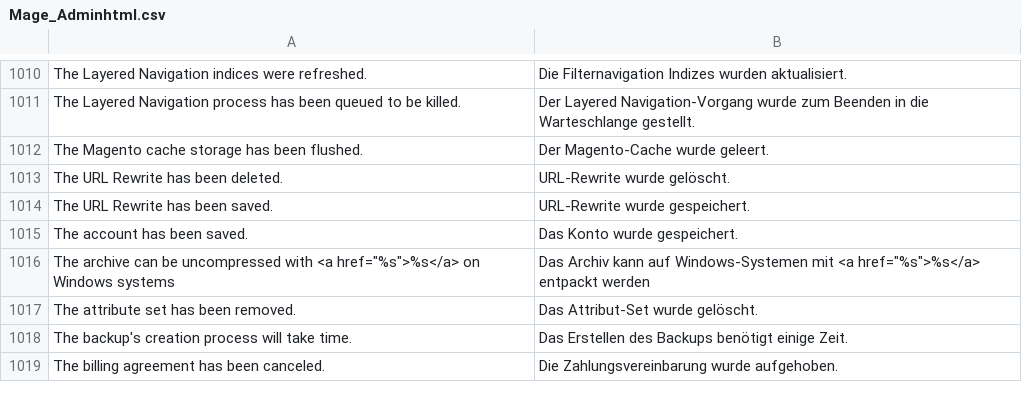
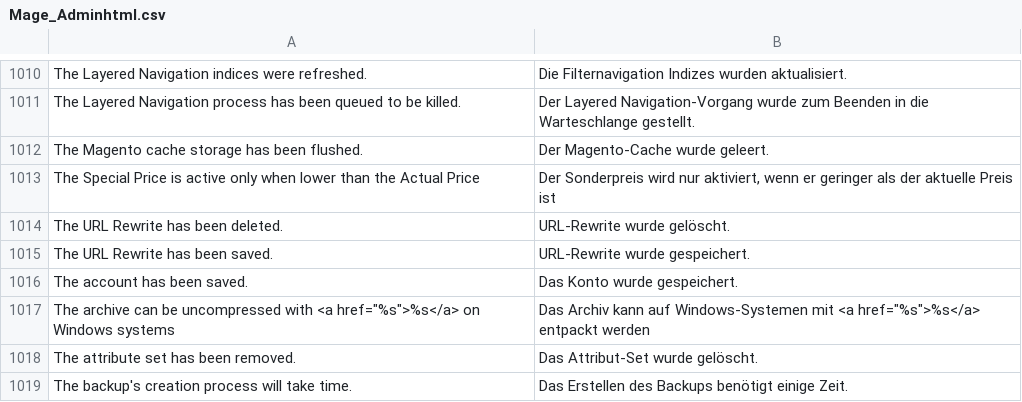
Before and after one commit to b3-it/magento-lts, a CSV file: app/locale/de_DE/Mage_Adminhtml.csv, drawn as a sheet; only a part is shown, gaps mark what is left out; the shorter side is filled out with more unchanged rows.

```diff
--- a/app/locale/de_DE/Mage_Adminhtml.csv
+++ b/app/locale/de_DE/Mage_Adminhtml.csv
@@ -1012,2 +1012,3 @@
 "The Magento cache storage has been flushed.","Der Magento-Cache wurde geleert."
+"The Special Price is active only when lower than the Actual Price","Der Sonderpreis wird nur aktiviert, wenn er geringer als der aktuelle Preis ist"
 "The URL Rewrite has been deleted.","URL-Rewrite wurde gelöscht."
```
Also changed, not shown: app/locale/de_DE/Mage_Catalog.csv, app/locale/de_DE/Mage_Core.csv, 2 other files.
